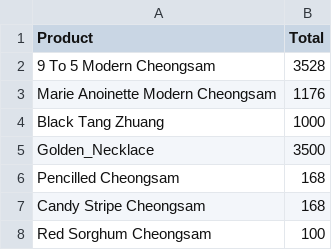
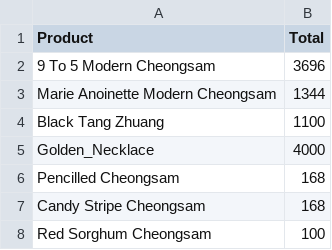
Before and after one commit to HProsperouS/Chinese-Arc, a CSV file: shop/static/data/Total.csv, drawn as a sheet; only a part is shown.

```diff
--- a/shop/static/data/Total.csv
+++ b/shop/static/data/Total.csv
@@ -1,6 +1,6 @@
 Product,Total
-9 To 5 Modern Cheongsam,3528
-Marie Anoinette Modern Cheongsam,1176
-Black Tang Zhuang,1000
-Golden_Necklace,3500
+9 To 5 Modern Cheongsam,3696
+Marie Anoinette Modern Cheongsam,1344
+Black Tang Zhuang,1100
+Golden_Necklace,4000
 Pencilled Cheongsam,168
```
Also changed, not shown: 3 other files.
